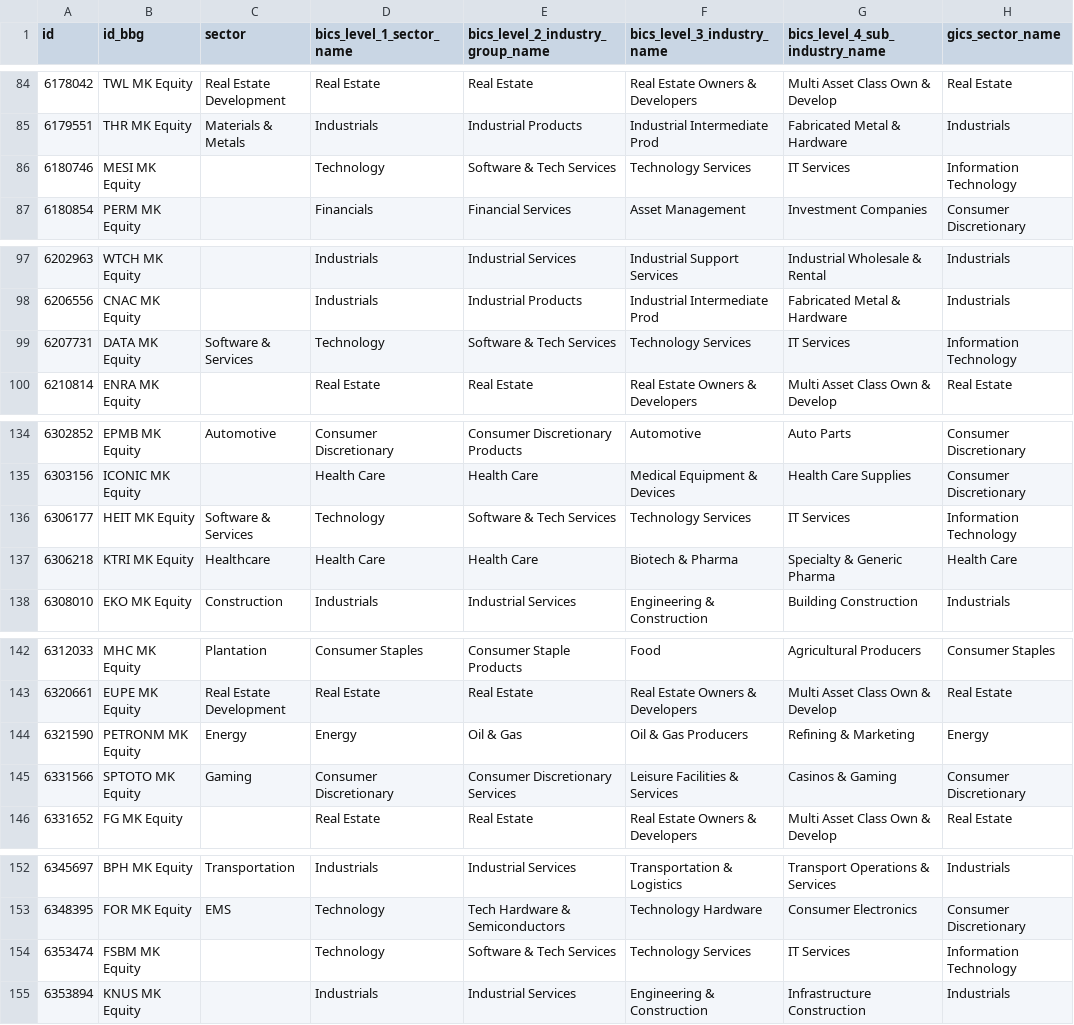
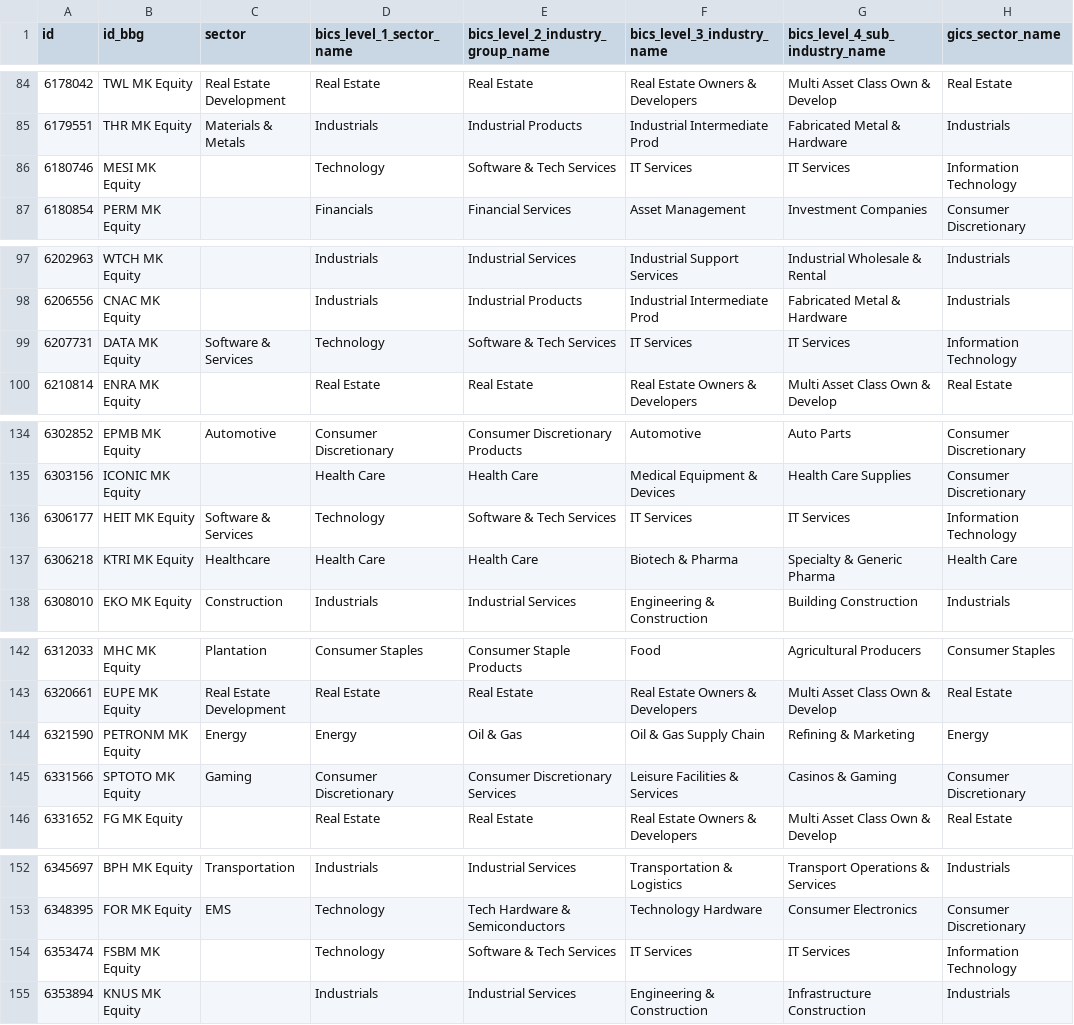
Before and after one commit to etq-quant/bursa, a CSV file: data/meta_data.csv, drawn as a sheet; only a part is shown, gaps mark what is left out; the diff covers the shown part only; the diff names each change by its address in the sheet, - before the commit and + after, or states it on an @@ line.

```diff
--- a/data/meta_data.csv
+++ b/data/meta_data.csv
-F86 (bics_level_3_industry_name): Technology Services
+F86 (bics_level_3_industry_name): IT Services
-F99 (bics_level_3_industry_name): Technology Services
+F99 (bics_level_3_industry_name): IT Services
-F136 (bics_level_3_industry_name): Technology Services
+F136 (bics_level_3_industry_name): IT Services
-F144 (bics_level_3_industry_name): Oil & Gas Producers
+F144 (bics_level_3_industry_name): Oil & Gas Supply Chain
-F154 (bics_level_3_industry_name): Technology Services
+F154 (bics_level_3_industry_name): IT Services
```
Also changed, not shown: 43 edited cells elsewhere in this file.
